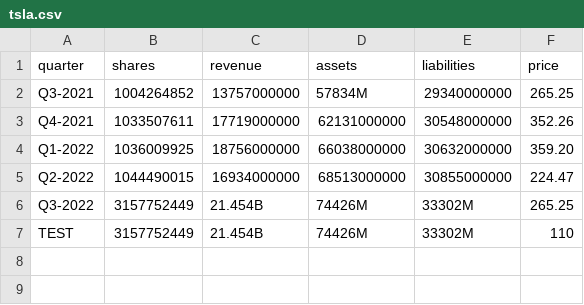
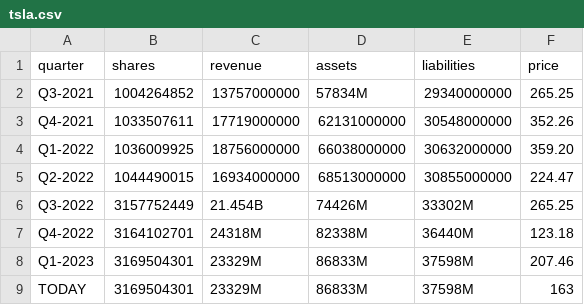
Before and after one commit to MummoSiili/osake, a CSV file: tsla.csv, drawn as a sheet.

```diff
--- a/tsla.csv
+++ b/tsla.csv
@@ -6,2 +6,4 @@ Q2-2022,1044490015,16934000000,68513000000,30855000000,224.47
 Q3-2022,3157752449,21.454B,74426M,33302M,265.25
-TEST,3157752449,21.454B,74426M,33302M,110
+Q4-2022,3164102701,24318M,82338M,36440M,123.18
+Q1-2023,3169504301,23329M,86833M,37598M,207.46
+TODAY,3169504301,23329M,86833M,37598M,163
```
Also changed, not shown: baba.csv, out1v.csv, 3 other files.
